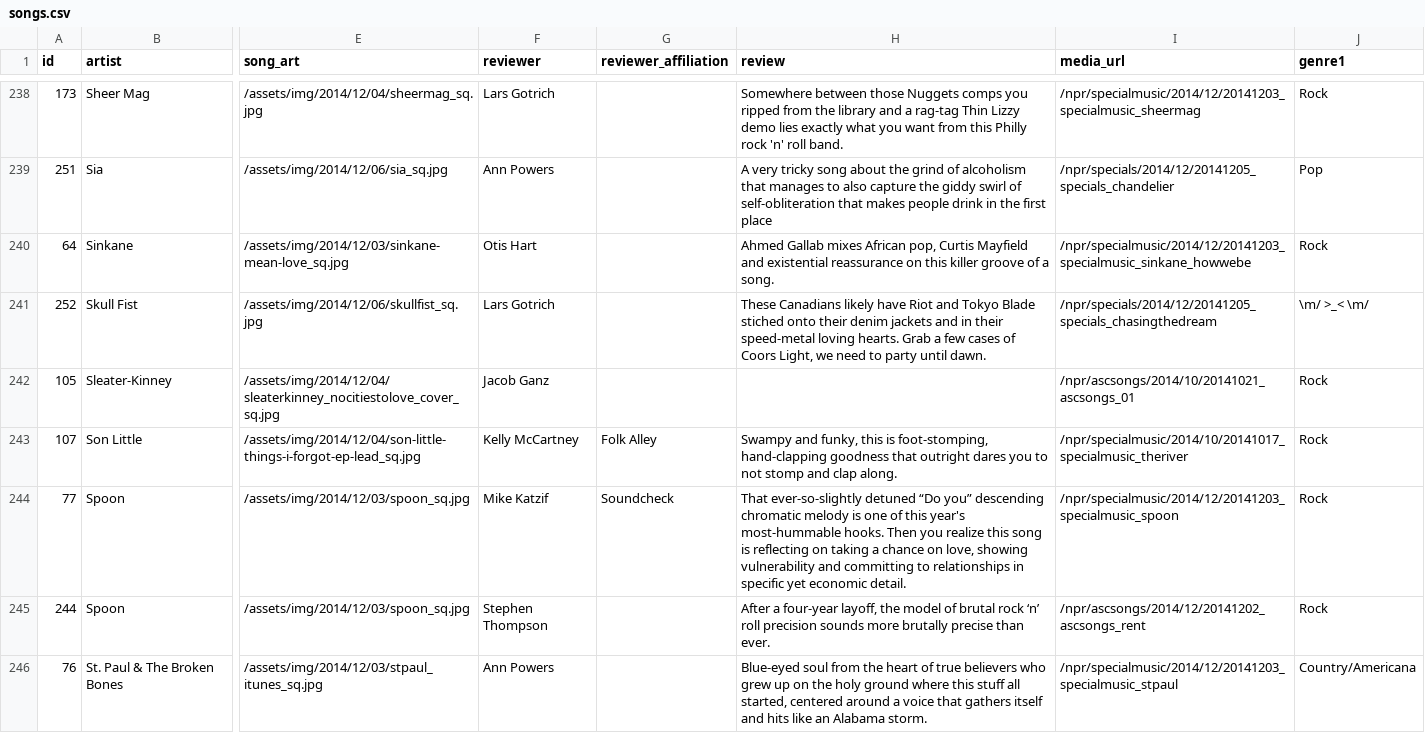
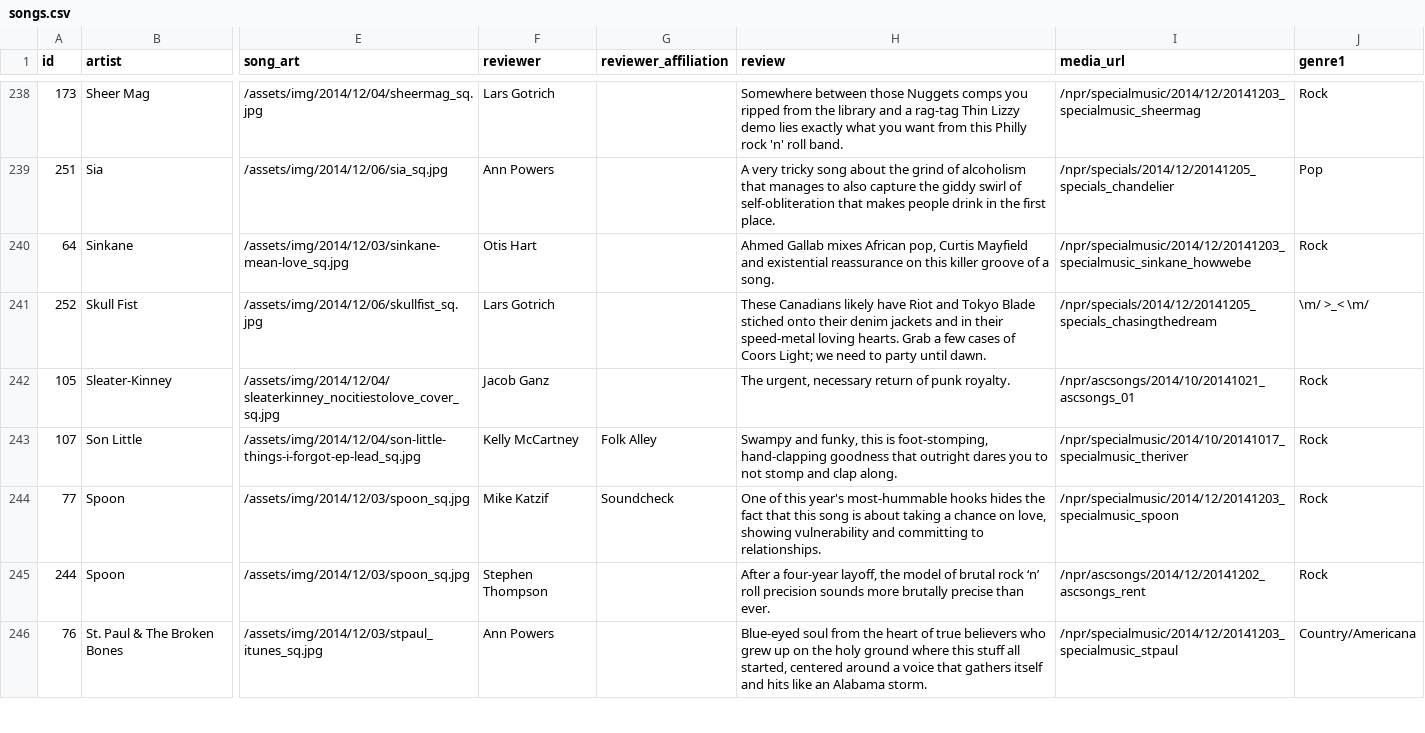
Before and after one commit to nprapps/bestsongs14, a CSV file: data/songs.csv, drawn as a sheet; only a part is shown, gaps mark what is left out; the diff covers the shown part only; the diff names each change by its address in the sheet, - before the commit and + after, or states it on an @@ line.

```diff
--- a/data/songs.csv
+++ b/data/songs.csv
-H239 (review): …the first place
+H239 (review): …the first place.
-H241 (review): …of Coors Light, we need…
+H241 (review): …of Coors Light; we need…
-H242 (review): (empty)
+H242 (review): The urgent, necessary return of punk royalty.
-H244 (review): That ever-so-slightly detuned “Do you” descending chromatic melody is one of this year's most-hummable hooks. Then you realize this song is reflecting on taking a chance on love, showing vulnerability and committing to relationships in specific yet economic detail.
+H244 (review): One of this year's most-hummable hooks hides the fact that this song is about taking a chance on love, showing vulnerability and committing to relationships.
```
Also changed, not shown: 72 edited cells elsewhere in this file, 1 other file.
